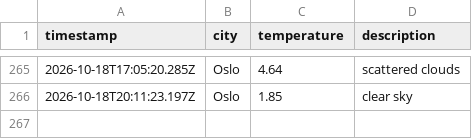
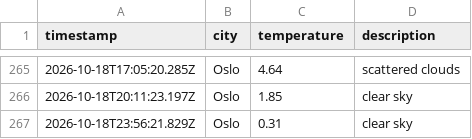
Before and after one commit to JGiles03/weather_data_ops, a CSV file: data/weather_log.csv, drawn as a sheet; only a part is shown, gaps mark what is left out.

```diff
--- a/data/weather_log.csv
+++ b/data/weather_log.csv
@@ -266 +266,2 @@ timestamp,city,temperature,description
 2026-10-18T20:11:23.197Z,Oslo,1.85,clear sky
+2026-10-18T23:56:21.829Z,Oslo,0.31,clear sky
```
Also changed, not shown: 1 other file.
